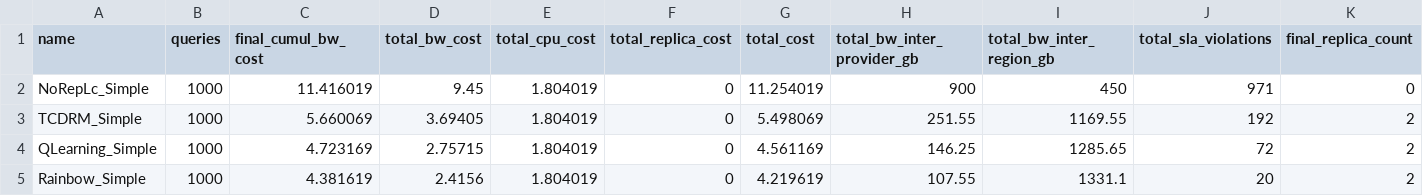
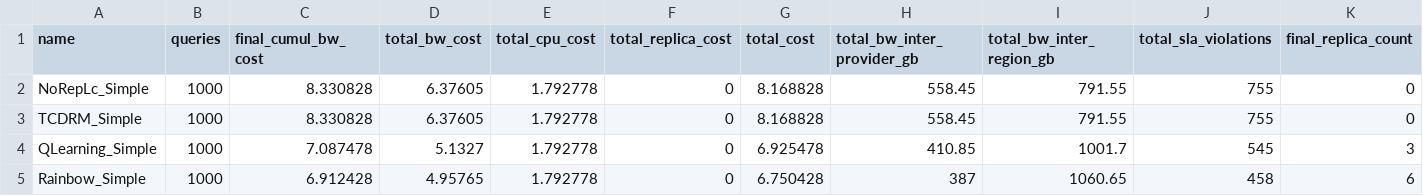
Before and after one commit to valdoth/tcdm-adaptive, a CSV file: validation/metrics/summary_phase2_rl.csv, drawn as a sheet; only a part is shown; the diff covers the shown part only.

```diff
--- a/validation/metrics/summary_phase2_rl.csv
+++ b/validation/metrics/summary_phase2_rl.csv
@@ -1,5 +1,5 @@
 name,queries,final_cumul_bw_cost,total_bw_cost,total_cpu_cost,total_replica_cost,total_cost,total_bw_inter_provider_gb,total_bw_inter_region_gb,total_sla_violations,final_replica_count
-NoRepLc_Simple,1000,11.416019,9.45,1.804019,0,11.254019,900,450,971,0
-TCDRM_Simple,1000,5.660069,3.69405,1.804019,0,5.498069,251.55,1169.55,192,2
-QLearning_Simple,1000,4.723169,2.75715,1.804019,0,4.561169,146.25,1285.65,72,2
-Rainbow_Simple,1000,4.381619,2.4156,1.804019,0,4.219619,107.55,1331.1,20,2
+NoRepLc_Simple,1000,8.330828,6.37605,1.792778,0,8.168828,558.45,791.55,755,0
+TCDRM_Simple,1000,8.330828,6.37605,1.792778,0,8.168828,558.45,791.55,755,0
+QLearning_Simple,1000,7.087478,5.1327,1.792778,0,6.925478,410.85,1001.7,545,3
+Rainbow_Simple,1000,6.912428,4.95765,1.792778,0,6.750428,387,1060.65,458,6
```
Also changed, not shown: 29 edited cells elsewhere in this file, validation/metrics/baseline_norep_simple.csv, validation/metrics/log_overtime.csv, 31 other files.
